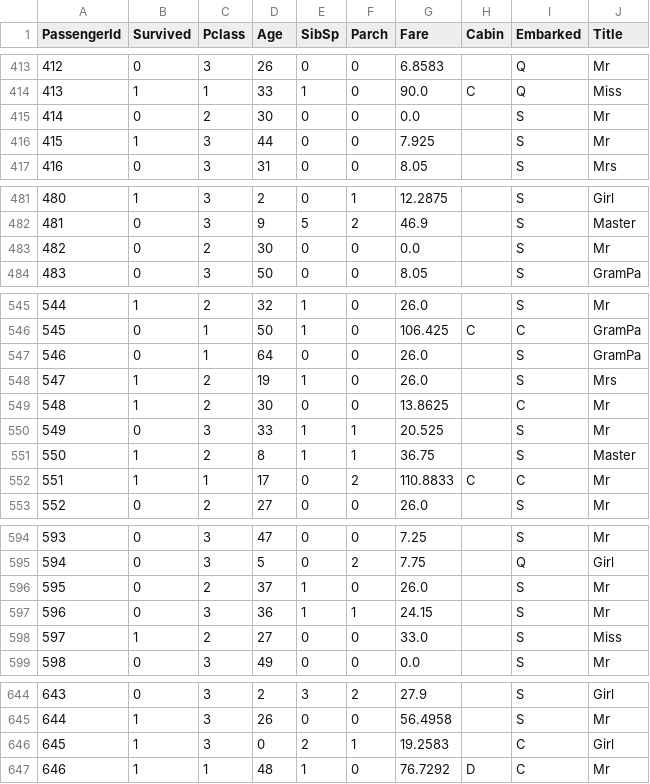
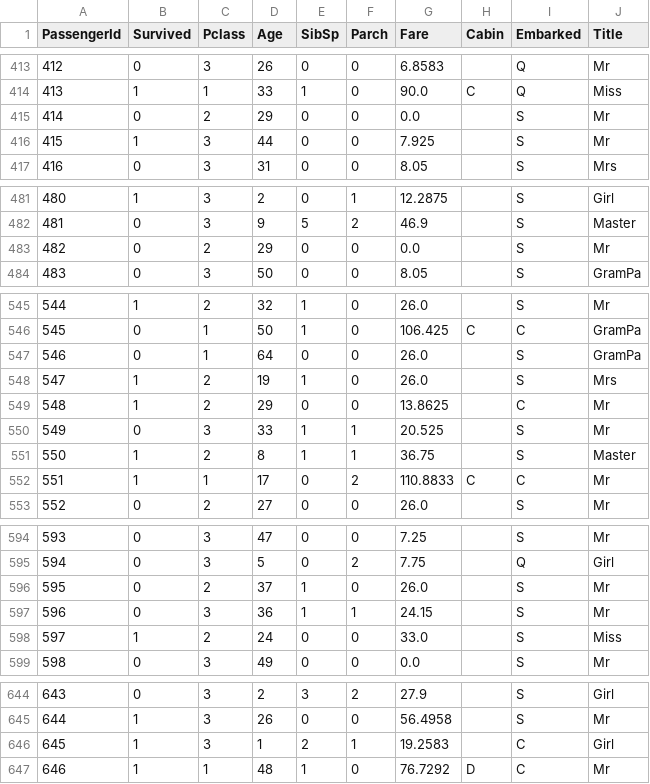
Before and after one commit to zollen/Python-ML, a CSV file: titanic_kaggle/data/train_processed.csv, drawn as a sheet; only a part is shown, gaps mark what is left out; the diff covers the shown part only.

```diff
--- a/titanic_kaggle/data/train_processed.csv
+++ b/titanic_kaggle/data/train_processed.csv
@@ -414,3 +414,3 @@ PassengerId,Survived,Pclass,Age,SibSp,Parch,Fare,Cabin,Embarked,Title
 413,1,1,33,1,0,90.0,C,Q,Miss
-414,0,2,30,0,0,0.0,,S,Mr
+414,0,2,29,0,0,0.0,,S,Mr
 415,1,3,44,0,0,7.925,,S,Mr
@@ -482,3 +482,3 @@ PassengerId,Survived,Pclass,Age,SibSp,Parch,Fare,Cabin,Embarked,Title
 481,0,3,9,5,2,46.9,,S,Master
-482,0,2,30,0,0,0.0,,S,Mr
+482,0,2,29,0,0,0.0,,S,Mr
 483,0,3,50,0,0,8.05,,S,GramPa
@@ -548,3 +548,3 @@ PassengerId,Survived,Pclass,Age,SibSp,Parch,Fare,Cabin,Embarked,Title
 547,1,2,19,1,0,26.0,,S,Mrs
-548,1,2,30,0,0,13.8625,,C,Mr
+548,1,2,29,0,0,13.8625,,C,Mr
 549,0,3,33,1,1,20.525,,S,Mr
@@ -597,3 +597,3 @@ PassengerId,Survived,Pclass,Age,SibSp,Parch,Fare,Cabin,Embarked,Title
 596,0,3,36,1,1,24.15,,S,Mr
-597,1,2,27,0,0,33.0,,S,Miss
+597,1,2,24,0,0,33.0,,S,Miss
 598,0,3,49,0,0,0.0,,S,Mr
@@ -645,3 +645,3 @@ PassengerId,Survived,Pclass,Age,SibSp,Parch,Fare,Cabin,Embarked,Title
 644,1,3,26,0,0,56.4958,,S,Mr
-645,1,3,0,2,1,19.2583,,C,Girl
+645,1,3,1,2,1,19.2583,,C,Girl
 646,1,1,48,1,0,76.7292,D,C,Mr
```
Also changed, not shown: 21 edited cells elsewhere in this file, titanic_kaggle/data/test_processed.csv, 1 other file.
